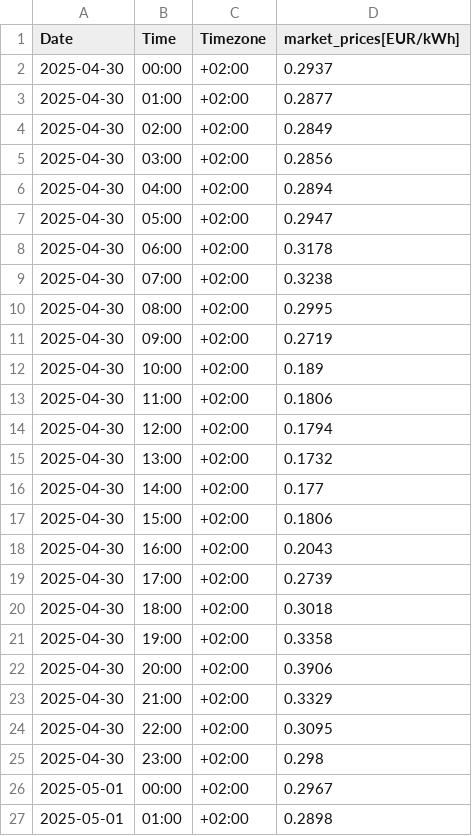
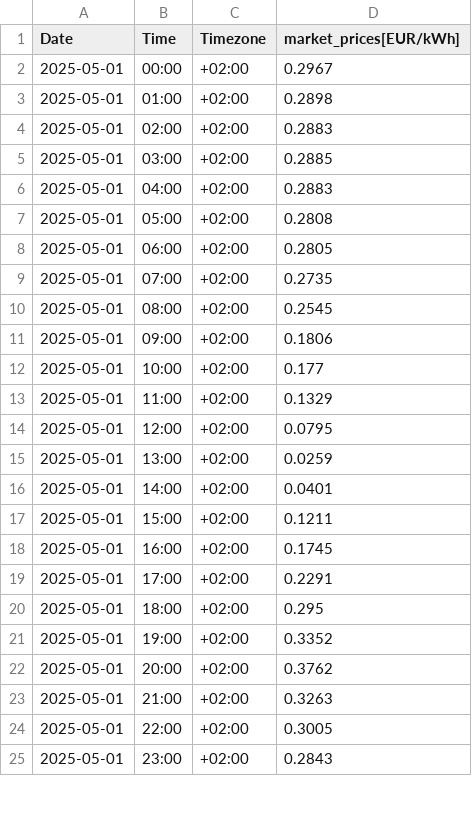
Before and after one commit to Vuidianga/Project, a CSV file: temporal_file/temp_market_prices.csv, drawn as a sheet; only a part is shown; the shorter side is filled out with more unchanged rows; the diff covers the shown part only.

```diff
--- a/temporal_file/temp_market_prices.csv
+++ b/temporal_file/temp_market_prices.csv
@@ -1,26 +1,2 @@
 Date,Time,Timezone,market_prices[EUR/kWh]
-2025-04-30,00:00,+02:00,0.2937
-2025-04-30,01:00,+02:00,0.2877
-2025-04-30,02:00,+02:00,0.2849
-2025-04-30,03:00,+02:00,0.2856
-2025-04-30,04:00,+02:00,0.2894
-2025-04-30,05:00,+02:00,0.2947
-2025-04-30,06:00,+02:00,0.3178
-2025-04-30,07:00,+02:00,0.3238
-2025-04-30,08:00,+02:00,0.2995
-2025-04-30,09:00,+02:00,0.2719
-2025-04-30,10:00,+02:00,0.189
-2025-04-30,11:00,+02:00,0.1806
-2025-04-30,12:00,+02:00,0.1794
-2025-04-30,13:00,+02:00,0.1732
-2025-04-30,14:00,+02:00,0.177
-2025-04-30,15:00,+02:00,0.1806
-2025-04-30,16:00,+02:00,0.2043
-2025-04-30,17:00,+02:00,0.2739
-2025-04-30,18:00,+02:00,0.3018
-2025-04-30,19:00,+02:00,0.3358
-2025-04-30,20:00,+02:00,0.3906
-2025-04-30,21:00,+02:00,0.3329
-2025-04-30,22:00,+02:00,0.3095
-2025-04-30,23:00,+02:00,0.298
 2025-05-01,00:00,+02:00,0.2967
```
Also changed, not shown: 24 added rows and 2 edited cells elsewhere in this file, DataBase/db.csv, temporal_file/temp_negative_prices.csv, 9 other files.
